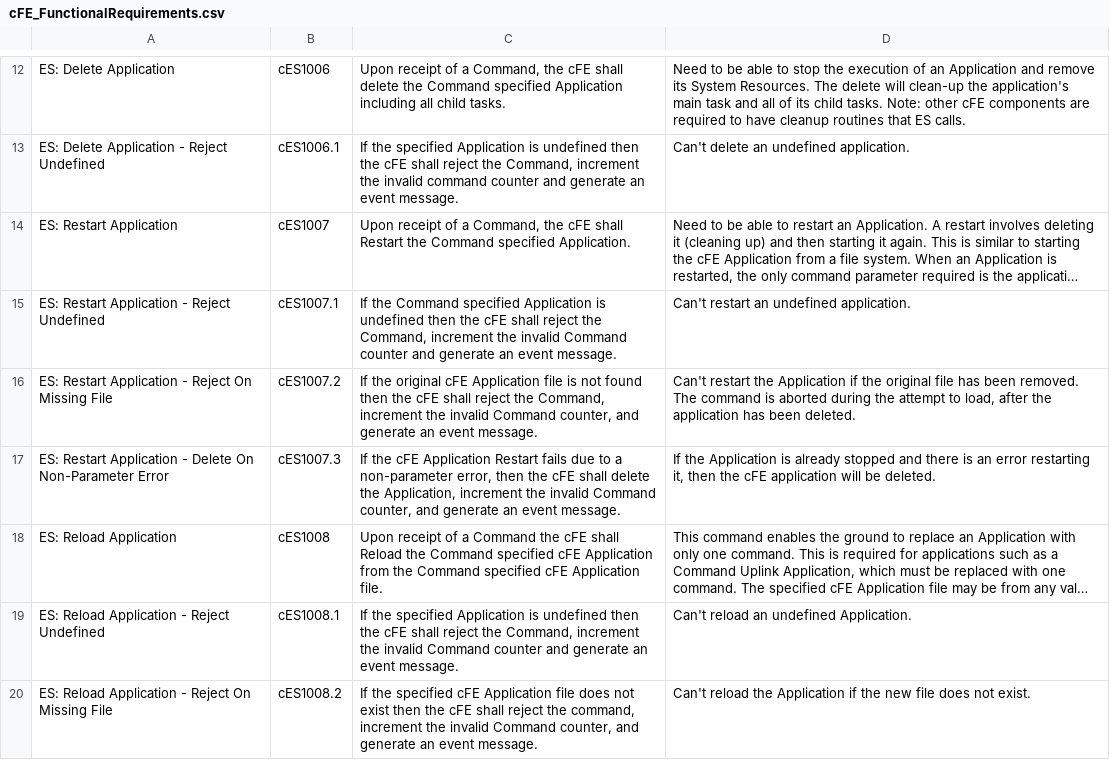
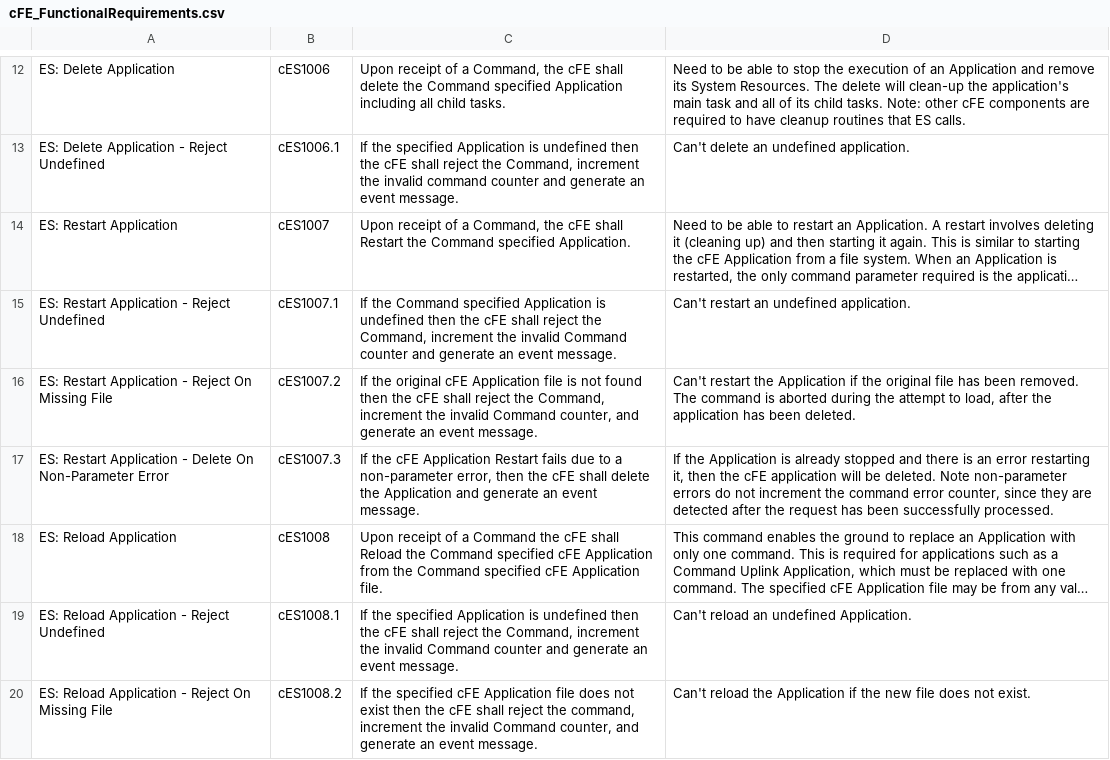
Before and after one commit to nasa/cFE, a CSV file: docs/cFE_FunctionalRequirements.csv, drawn as a sheet; only a part is shown, gaps mark what is left out; long unchanged cells end in …; the diff covers the shown part only; the diff names each change by its address in the sheet, - before the commit and + after, or states it on an @@ line.

Commit message:
Fix #1205 #1131 #1127 #1029 #942, Requirements Updates
 #1205: Added task and CDS file write default filenames
 #1131: Removed optional from EVS log
 #1127: Non-parameter reload/restart doesn't increment cmd error
 #1029: Removed system log elements from reset preservation list
 #942: Simplifed table partial load file requirement

```diff
--- a/docs/cFE_FunctionalRequirements.csv
+++ b/docs/cFE_FunctionalRequirements.csv
-C17: …delete the Application, increment the invalid Command counter, and generate…
+C17: …delete the Application and generate…
-D17: …be deleted.
+D17: …be deleted. Note non-parameter errors do not increment the command error counter, since they are detected after the request has been successfully processed.
```
Also changed, not shown: 2 added rows and 20 edited cells elsewhere in this file.
